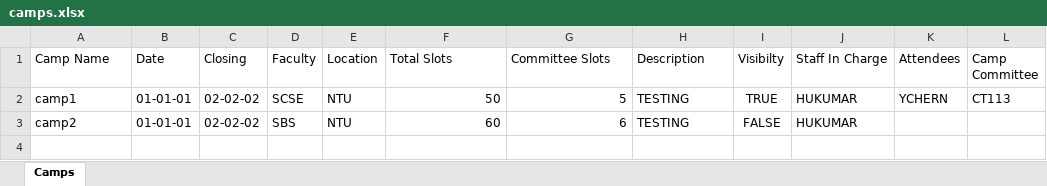
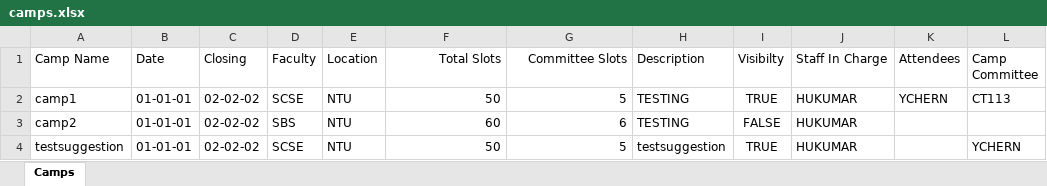
Before and after one commit to VigneshManiSenthilnathan/CampManagement-Java, an Excel workbook: OOPproj2002/src/pkg_camp/camps.xlsx, sheet Camps, drawn as a sheet; values as stored, in another font and other column widths than the file's, no borders; the diff names each change by its address in the sheet, - before the commit and + after, or states it on an @@ line.

```diff
--- a/OOPproj2002/src/pkg_camp/camps.xlsx (sheet Camps)
+++ b/OOPproj2002/src/pkg_camp/camps.xlsx (sheet Camps)
-F1:G1 alignment: left
+F1:G1 alignment: right
+row 4: testsuggestion | 01-01-01 | 02-02-02 | SCSE | NTU | 50 | 5 | testsuggestion | TRUE | HUKUMAR |  | YCHERN
```
Also changed, not shown: 20 other files.
